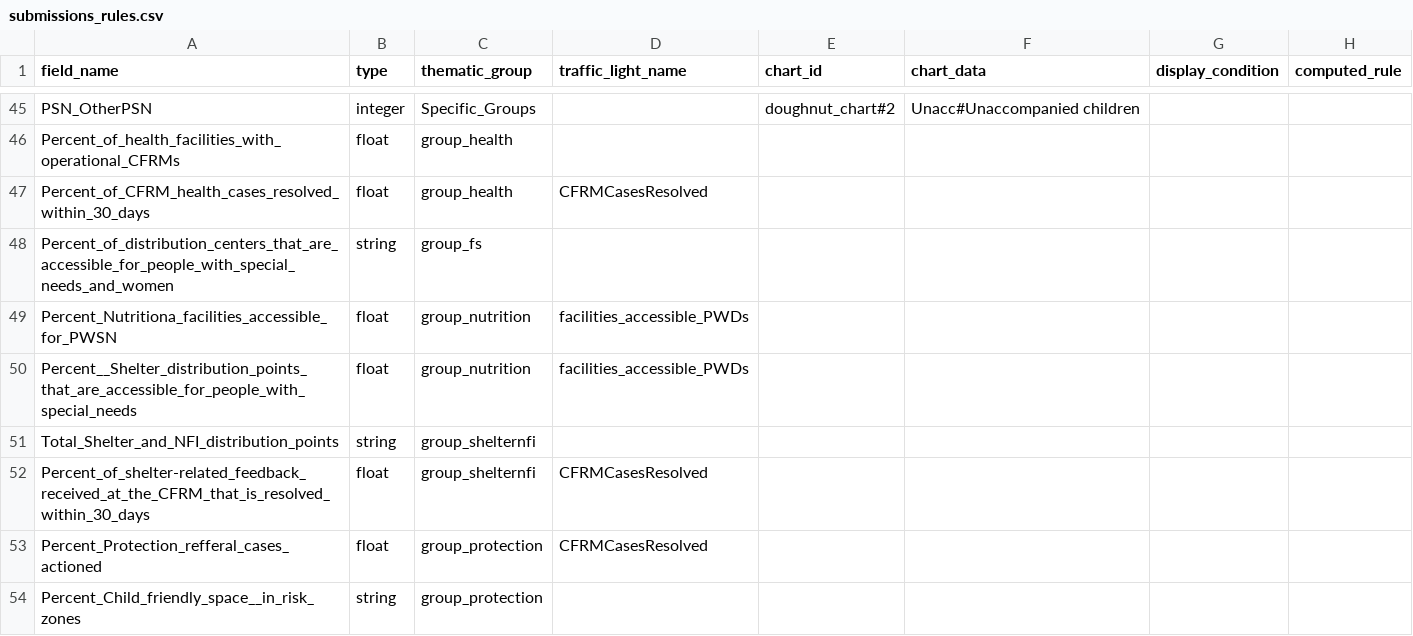
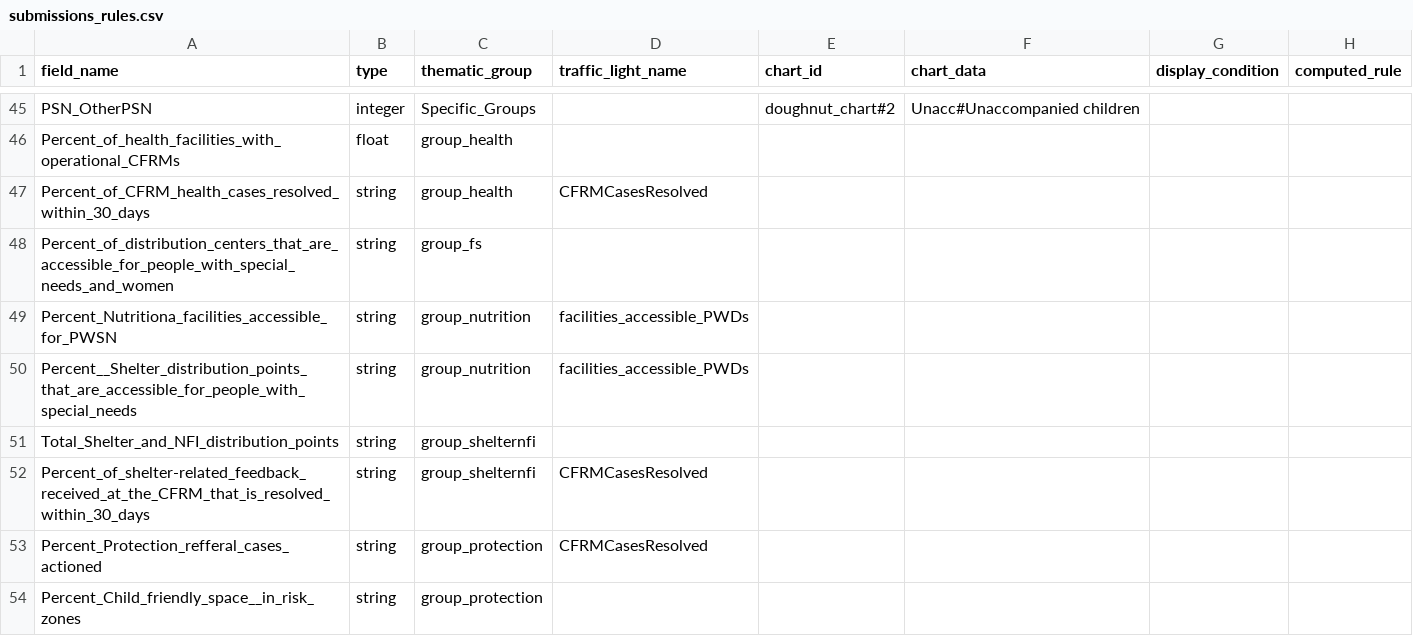
Before and after one commit to CartONG/opsmap-datasets, a CSV file: bangladesh/FDF/submissions_rules.csv, drawn as a sheet; only a part is shown, gaps mark what is left out.

Commit message:
Update submissions_rules.csv

```diff
--- a/bangladesh/FDF/submissions_rules.csv
+++ b/bangladesh/FDF/submissions_rules.csv
@@ -46,9 +46,9 @@ PSN_OtherPSN;integer;Specific_Groups;;doughnut_chart#2;Unacc#Unaccompanied child
 Percent_of_health_facilities_with_operational_CFRMs;float;group_health;;;;;
-Percent_of_CFRM_health_cases_resolved_within_30_days;float;group_health;CFRMCasesResolved;;;;
+Percent_of_CFRM_health_cases_resolved_within_30_days;string;group_health;CFRMCasesResolved;;;;
 Percent_of_distribution_centers_that_are_accessible_for_people_with_special_needs_and_women;string;group_fs;;;;;
-Percent_Nutritiona_facilities_accessible_for_PWSN;float;group_nutrition;facilities_accessible_PWDs;;;;
-Percent__Shelter_distribution_points_that_are_accessible_for_people_with_special_needs;float;group_nutrition;facilities_accessible_PWDs;;;;
+Percent_Nutritiona_facilities_accessible_for_PWSN;string;group_nutrition;facilities_accessible_PWDs;;;;
+Percent__Shelter_distribution_points_that_are_accessible_for_people_with_special_needs;string;group_nutrition;facilities_accessible_PWDs;;;;
 Total_Shelter_and_NFI_distribution_points;string;group_shelternfi;;;;;
-Percent_of_shelter-related_feedback_received_at_the_CFRM_that_is_resolved_within_30_days;float;group_shelternfi;CFRMCasesResolved;;;;
-Percent_Protection_refferal_cases_actioned;float;group_protection;CFRMCasesResolved;;;;
+Percent_of_shelter-related_feedback_received_at_the_CFRM_that_is_resolved_within_30_days;string;group_shelternfi;CFRMCasesResolved;;;;
+Percent_Protection_refferal_cases_actioned;string;group_protection;CFRMCasesResolved;;;;
 Percent_Child_friendly_space__in_risk_zones;string;group_protection;;;;;
```
